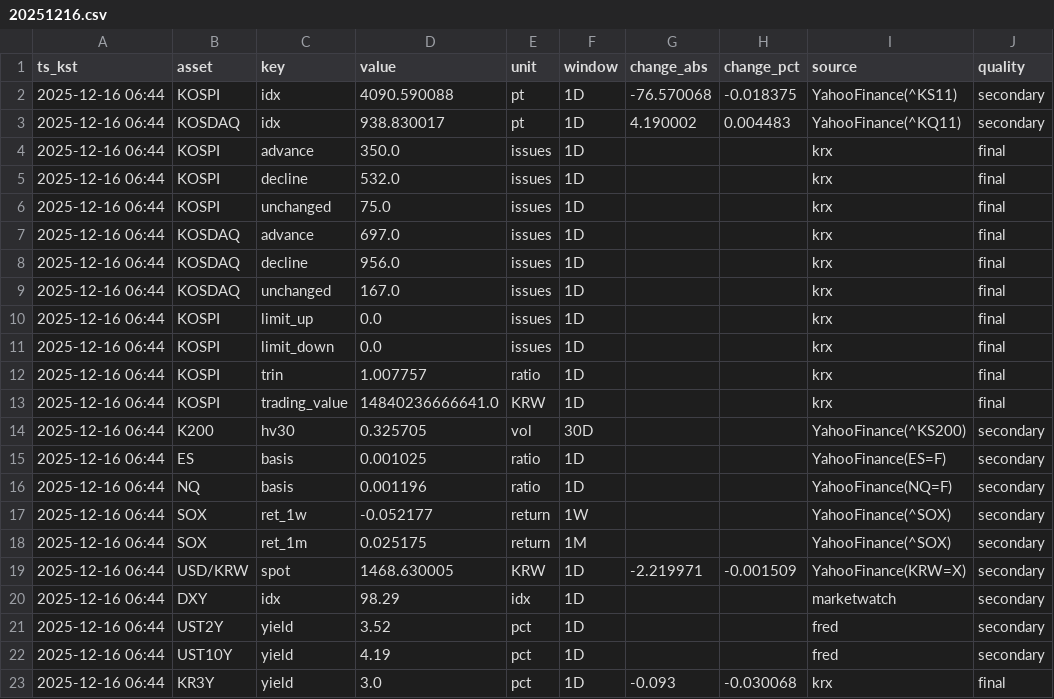
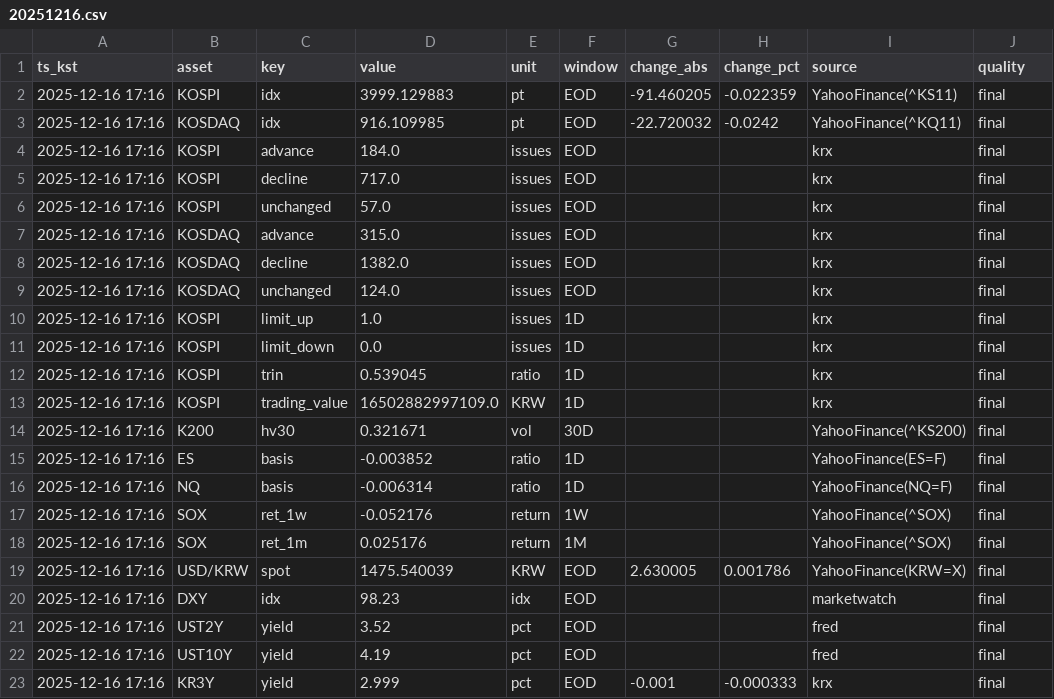
Before and after one commit to suchoforchat-creator/krx-feed, a CSV file: out/daily/20251216.csv, drawn as a sheet; only a part is shown; the diff covers the shown part only; the diff names each change by its address in the sheet, - before the commit and + after, or states it on an @@ line.

```diff
--- a/out/daily/20251216.csv
+++ b/out/daily/20251216.csv
-A2:A23 (ts_kst): 2025-12-16 06:44
+A2:A23 (ts_kst): 2025-12-16 17:16
-D2 (value): 4090.590088
+D2 (value): 3999.129883
-F2:F9 (window): 1D
+F2:F9 (window): EOD
-G2 (change_abs): -76.570068
+G2 (change_abs): -91.460205
-H2 (change_pct): -0.018375
+H2 (change_pct): -0.022359
-J2:J3 (quality): secondary
+J2:J3 (quality): final
-D3 (value): 938.830017
+D3 (value): 916.109985
-G3 (change_abs): 4.190002
+G3 (change_abs): -22.720032
-H3 (change_pct): 0.004483
+H3 (change_pct): -0.0242
-D4 (value): 350.0
+D4 (value): 184.0
-D5 (value): 532.0
+D5 (value): 717.0
-D6 (value): 75.0
+D6 (value): 57.0
-D7 (value): 697.0
+D7 (value): 315.0
-D8 (value): 956.0
+D8 (value): 1382.0
-D9 (value): 167.0
+D9 (value): 124.0
-D10 (value): 0.0
+D10 (value): 1.0
-D12 (value): 1.007757
+D12 (value): 0.539045
-D13 (value): 14840236666641.0
+D13 (value): 16502882997109.0
-D14 (value): 0.325705
+D14 (value): 0.321671
-J14:J22 (quality): secondary
+J14:J22 (quality): final
-D15 (value): 0.001025
+D15 (value): -0.003852
-D16 (value): 0.001196
+D16 (value): -0.006314
-D17 (value): -0.052177
+D17 (value): -0.052176
-D18 (value): 0.025175
+D18 (value): 0.025176
-D19 (value): 1468.630005
+D19 (value): 1475.540039
-F19:F23 (window): 1D
+F19:F23 (window): EOD
-G19 (change_abs): -2.219971
+G19 (change_abs): 2.630005
-H19 (change_pct): -0.001509
+H19 (change_pct): 0.001786
-D20 (value): 98.29
+D20 (value): 98.23
-D23 (value): 3.0
+D23 (value): 2.999
-G23 (change_abs): -0.093
+G23 (change_abs): -0.001
-H23 (change_pct): -0.030068
+H23 (change_pct): -0.000333
```
Also changed, not shown: 42 edited cells elsewhere in this file, out/history.csv, 2 other files.
